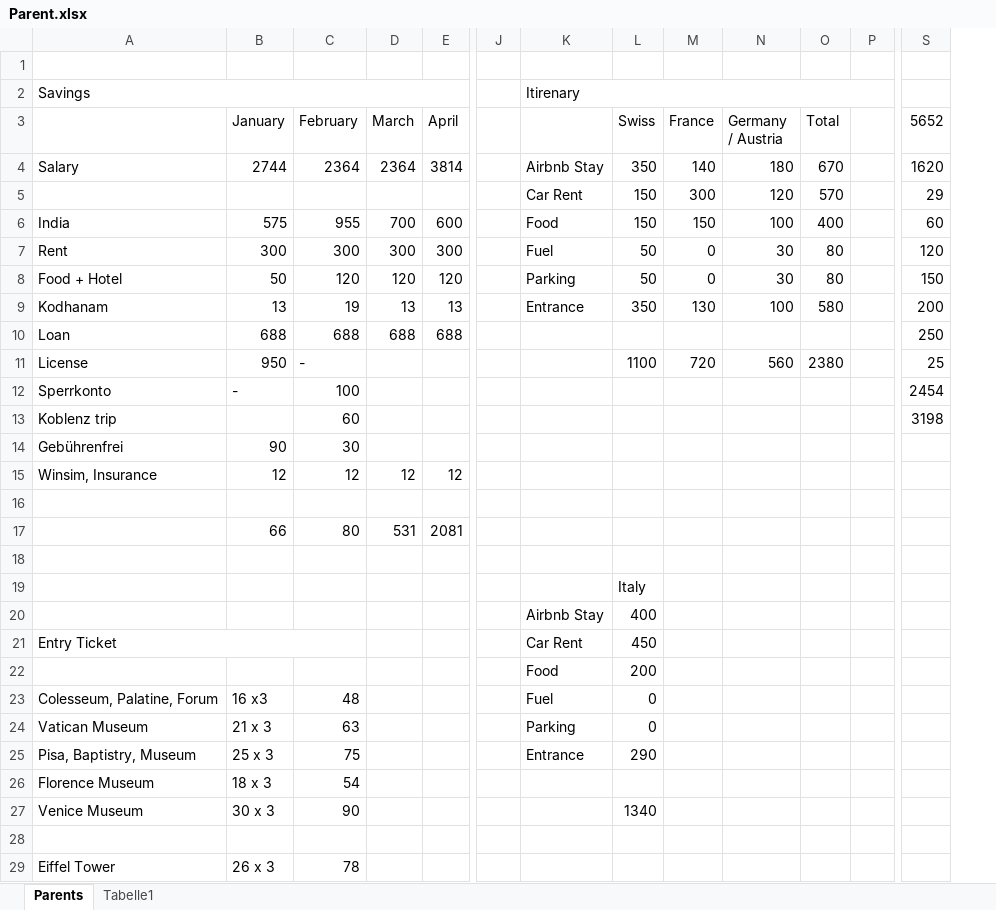
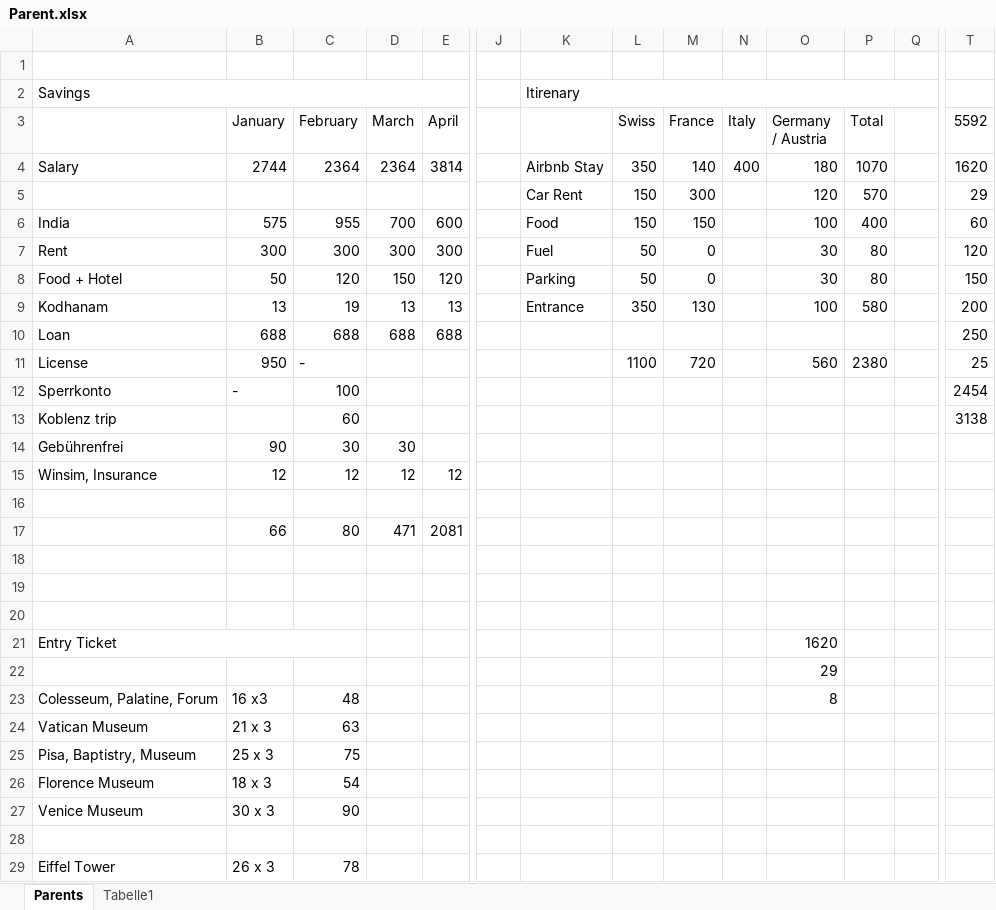
Before and after one commit to vikram6892/Fuhrer, an Excel workbook: Parent.xlsx, sheet Parents, drawn as a sheet; only a part is shown, gaps mark what is left out; values as stored, in another font and other column widths than the file's, no cell formats; removed rows and columns are numbered as before the commit, all else as after; rows hold the shown columns only; the diff covers the shown part only; the diff names each change by its address in the sheet, - before the commit and + after, or states it on an @@ line.

```diff
--- a/Parent.xlsx (sheet Parents)
+++ b/Parent.xlsx (sheet Parents)
+column N (Italy), row 4: 400
-T3: 5652
+T3: 5592
-P4 (Total): 670
+P4 (Total): 1070
-D8 (March): 120
+D8 (March): 150
-T13 (5592): 3198
+T13 (5592): 3138
-D14 (March): (empty)
+D14 (March): 30
-D17 (March): 531
+D17 (March): 471
-L19 (Swiss): Italy
+L19 (Swiss): (empty)
-row 20:  |  |  |  |  |  | Airbnb Stay | 400
+row 20: (empty)
-row 21: Entry Ticket |  |  |  |  |  | Car Rent | 450
-row 22:  |  |  |  |  |  | Food | 200
+row 21: Entry Ticket |  |  |  |  |  |  |  |  |  | 1620
+row 22:  |  |  |  |  |  |  |  |  |  | 29
-K23: Fuel
+K23: (empty)
-L23:L24 (Swiss): 0
+L23:L24 (Swiss): (empty)
-O23 (Germany / Austria): (empty)
+O23 (Germany / Austria): 8
-K24: Parking
+K24: (empty)
-K25: Entrance
+K25: (empty)
-L25 (Swiss): 290
+L25 (Swiss): (empty)
-L27 (Swiss): 1340
+L27 (Swiss): (empty)
```
Also changed, not shown: 9 edited cells elsewhere in this sheet, cell formats, formulas that keep their value, 11 other files.
